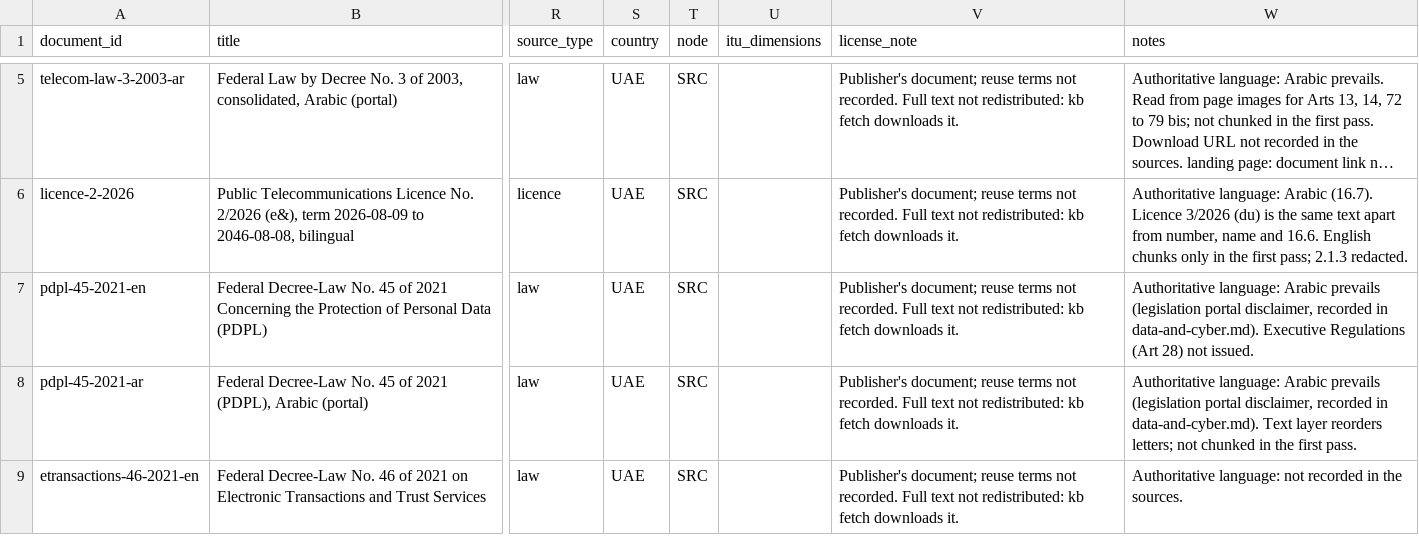
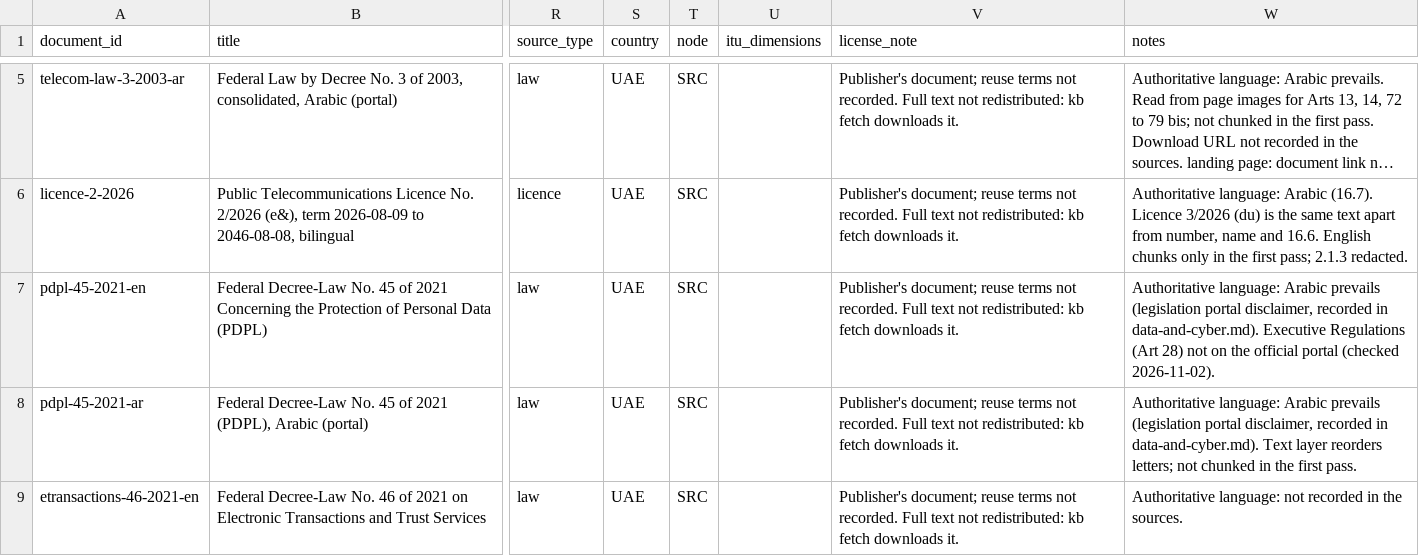
Before and after one commit to SHRA1M/onyx-hackathon-build, a CSV file: kb/manifest.csv, drawn as a sheet; only a part is shown, gaps mark what is left out; long unchanged cells end in …; the diff covers the shown part only; the diff names each change by its address in the sheet, - before the commit and + after, or states it on an @@ line.

```diff
--- a/kb/manifest.csv
+++ b/kb/manifest.csv
-W7 (notes): …28) not issued.
+W7 (notes): …28) not on the official portal (checked 2026-11-02).
```
Also changed, not shown: 1 edited cell elsewhere in this file, 12 other files.
